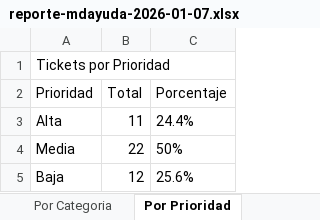
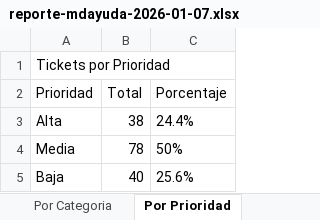
Before and after one commit to rhayalcantara/MesaDeAyuda, an Excel workbook: .playwright-mcp/reporte-mdayuda-2026-01-07.xlsx, sheet Por Prioridad, drawn as a sheet; values as stored, in another font and other column widths than the file's, no borders; the diff names each change by its address in the sheet, - before the commit and + after, or states it on an @@ line.

```diff
--- a/.playwright-mcp/reporte-mdayuda-2026-01-07.xlsx (sheet Por Prioridad)
+++ b/.playwright-mcp/reporte-mdayuda-2026-01-07.xlsx (sheet Por Prioridad)
-B3 (Total): 11
+B3 (Total): 38
-B4 (Total): 22
+B4 (Total): 78
-B5 (Total): 12
+B5 (Total): 40
```
Also changed, not shown: sheet Rendimiento Empleados, sheet Por Categoria, sheet Resumen General, sheet Cumplimiento SLA, 10 other files.
